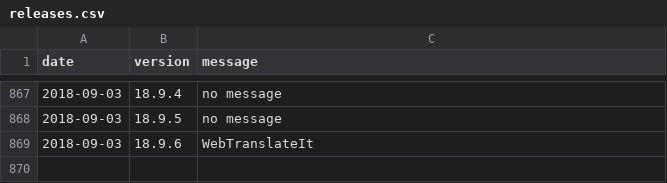
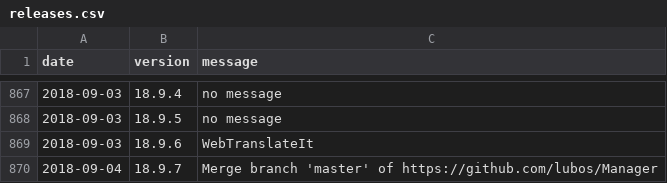
Before and after one commit to amankwa/www.manager.io, a CSV file: _data/releases.csv, drawn as a sheet; only a part is shown, gaps mark what is left out; the diff names each change by its address in the sheet, - before the commit and + after, or states it on an @@ line.

Commit message:
New release

```diff
--- a/_data/releases.csv
+++ b/_data/releases.csv
+row 870: 2018-09-04 | 18.9.7 | Merge branch 'master' of https://github.com/lubos/Manager
```
